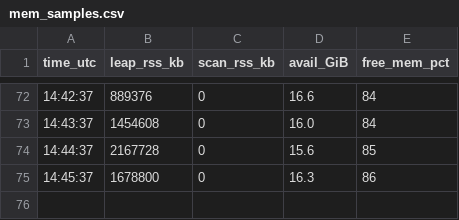
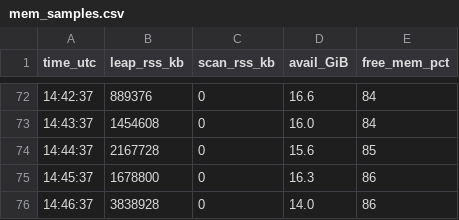
Before and after one commit to nmoinvaz/choptuik-large-d-raw, a CSV file: I1025-macm3/kc87_leg2/mem_samples.csv, drawn as a sheet; only a part is shown, gaps mark what is left out.

Commit message:
I1025-macm3/kc87_leg2: README: part c (order, start rule, early stop), the watchdog path fix, point 3, predictions

```diff
--- a/I1025-macm3/kc87_leg2/mem_samples.csv
+++ b/I1025-macm3/kc87_leg2/mem_samples.csv
@@ -75 +75,2 @@ time_utc,leap_rss_kb,scan_rss_kb,avail_GiB,free_mem_pct
 14:45:37,1678800,0,16.3,86
+14:46:37,3838928,0,14.0,86
```
Also changed, not shown: 36 other files.
